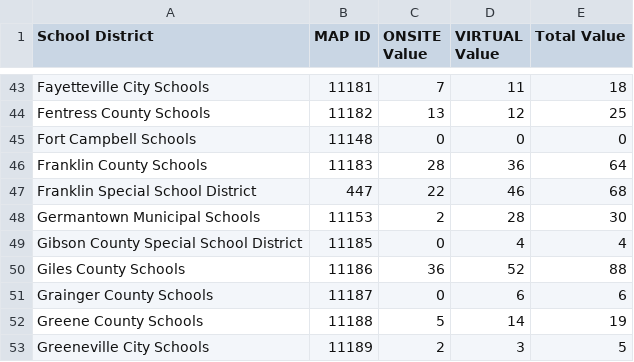
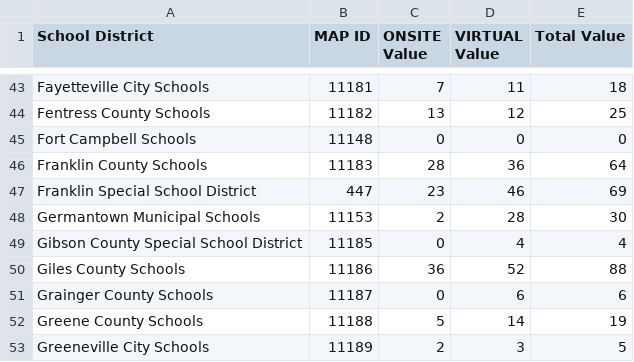
Before and after one commit to CEM-Tech/Map, a CSV file: Map_Master_Dataset.csv, drawn as a sheet; only a part is shown, gaps mark what is left out.

Commit message:
Automated CSV update from Power Automate

```diff
--- a/Map_Master_Dataset.csv
+++ b/Map_Master_Dataset.csv
@@ -46,3 +46,3 @@ Fort Campbell Schools,11148,0,0,0
 Franklin County Schools,11183,28,36,64
-Franklin Special School District,447,22,46,68
+Franklin Special School District,447,23,46,69
 Germantown Municipal Schools,11153,2,28,30
```
